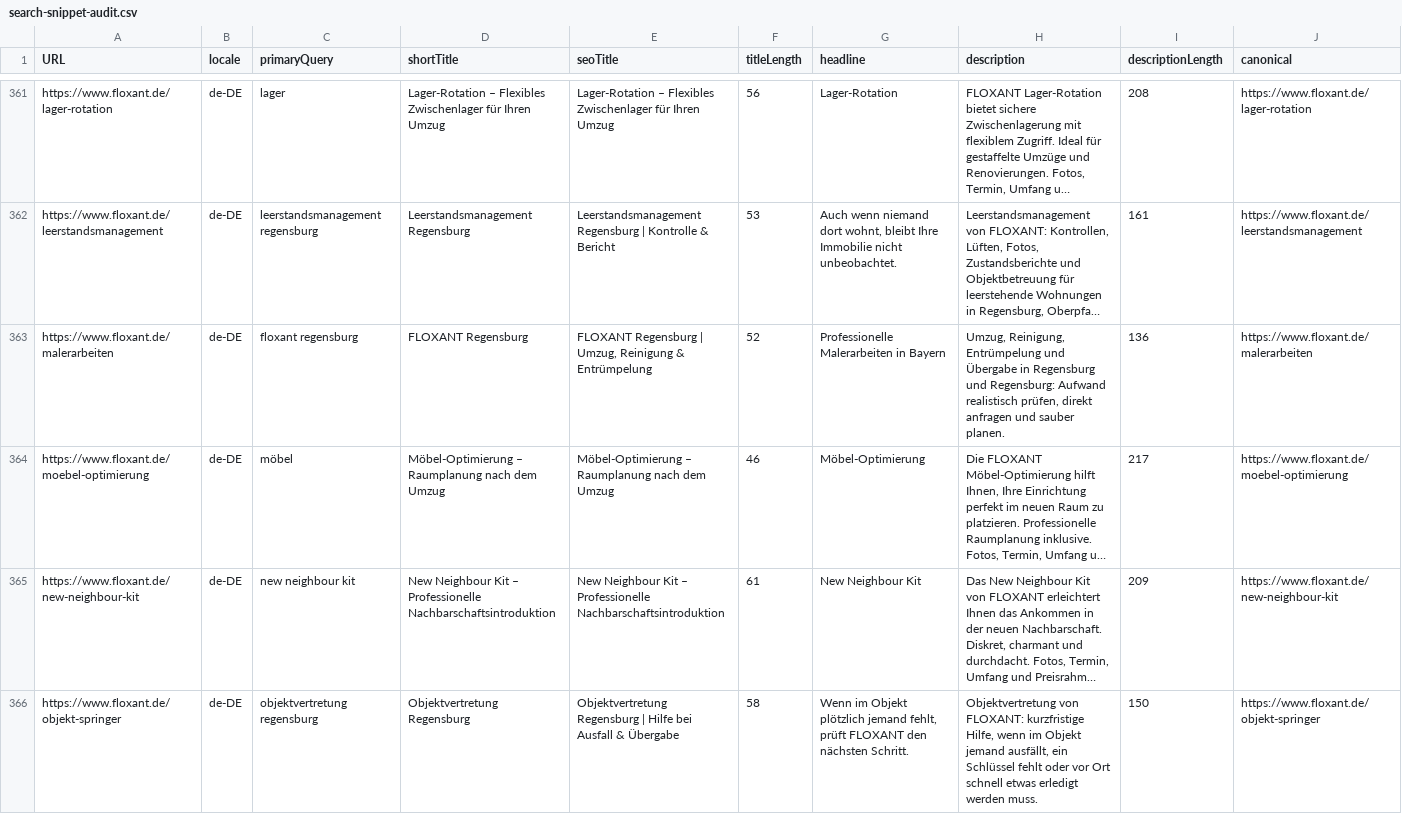
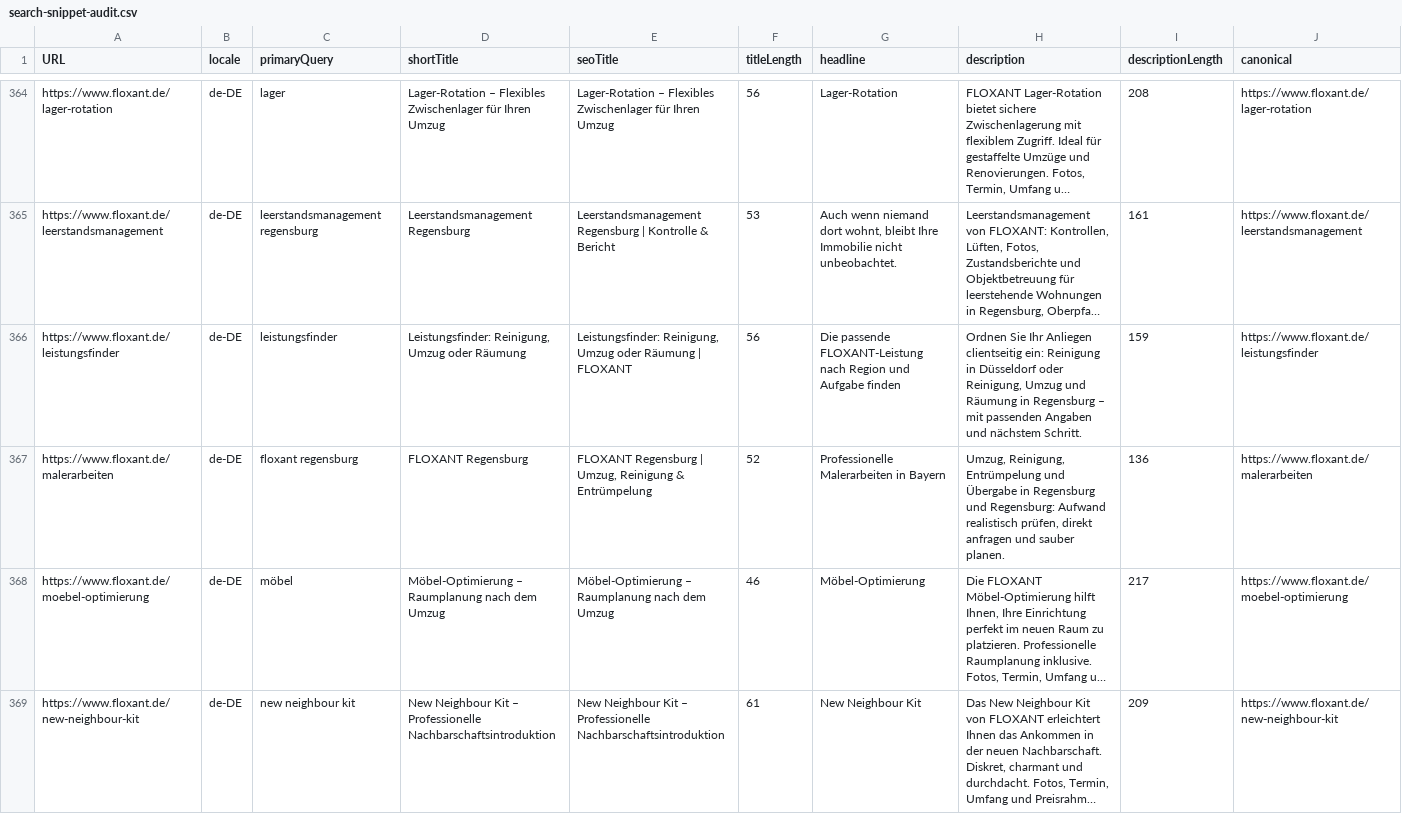
Before and after one commit to Saob1996/floxant, a CSV file: artifacts/search-snippet-audit.csv, drawn as a sheet; only a part is shown, gaps mark what is left out; the shorter side is filled out with more unchanged rows; long unchanged cells end in …; rows hold the shown columns only; the diff covers the shown part only; the diff names each change by its address in the sheet, - before the commit and + after, or states it on an @@ line.

```diff
--- a/artifacts/search-snippet-audit.csv
+++ b/artifacts/search-snippet-audit.csv
+row 366: https://www.floxant.de/leistungsfinder | de-DE | leistungsfinder | Leistungsfinder: Reinigung, Umzug oder Räumung | Leistungsfinder: Reinigung, Umzug oder Räumung | FLOXANT | 56 | Die passende FLOXANT-Leistung nach Region und Aufgabe finden | Ordnen Sie Ihr Anliegen clientseitig ein: Reinigung in Düsseldorf oder Reinigung, Umzug und Räumung in Regensburg – mit passenden Angaben und nächstem Schritt. | 159 | https://www.floxant.de/leistungsfinder
```
Also changed, not shown: 3 added rows and 18 edited cells elsewhere in this file, 9 other files.
